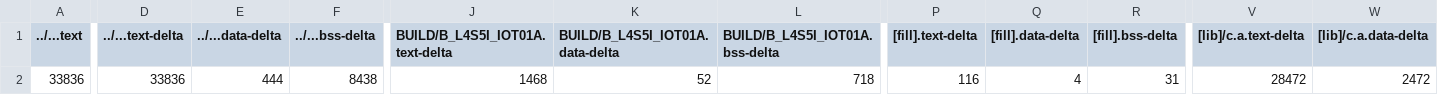
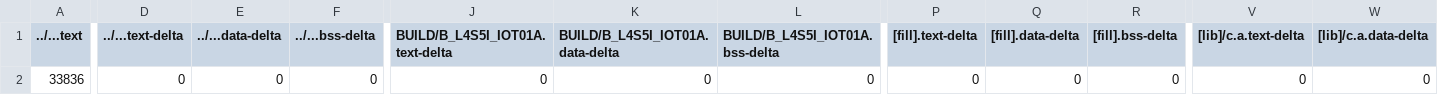
Before and after one commit to ww21212/mbed08, a CSV file: src/data_collect/BUILD/B_L4S5I_IOT01A/GCC_ARM/data_collect_map.csv, drawn as a sheet; only a part is shown, gaps mark what is left out; the diff covers the shown part only; the diff names each change by its address in the sheet, - before the commit and + after, or states it on an @@ line.

```diff
--- a/src/data_collect/BUILD/B_L4S5I_IOT01A/GCC_ARM/data_collect_map.csv
+++ b/src/data_collect/BUILD/B_L4S5I_IOT01A/GCC_ARM/data_collect_map.csv
-D2 (../...text-delta): 33836
+D2 (../...text-delta): 0
-E2 (../...data-delta): 444
+E2 (../...data-delta): 0
-F2 (../...bss-delta): 8438
+F2 (../...bss-delta): 0
-J2 (BUILD/B_L4S5I_IOT01A.text-delta): 1468
+J2 (BUILD/B_L4S5I_IOT01A.text-delta): 0
-K2 (BUILD/B_L4S5I_IOT01A.data-delta): 52
+K2 (BUILD/B_L4S5I_IOT01A.data-delta): 0
-L2 (BUILD/B_L4S5I_IOT01A.bss-delta): 718
+L2 (BUILD/B_L4S5I_IOT01A.bss-delta): 0
-P2 ([fill].text-delta): 116
+P2 ([fill].text-delta): 0
-Q2 ([fill].data-delta): 4
+Q2 ([fill].data-delta): 0
-R2 ([fill].bss-delta): 31
+R2 ([fill].bss-delta): 0
-V2 ([lib]/c.a.text-delta): 28472
+V2 ([lib]/c.a.text-delta): 0
-W2 ([lib]/c.a.data-delta): 2472
+W2 ([lib]/c.a.data-delta): 0
```
Also changed, not shown: 5 edited cells elsewhere in this file, 7 other files.
